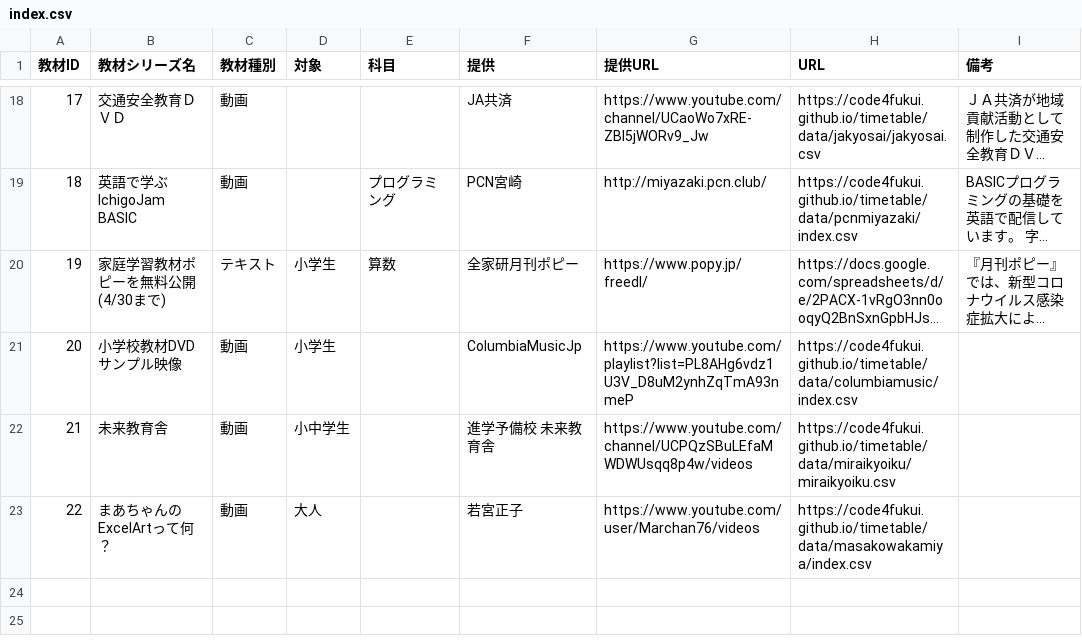
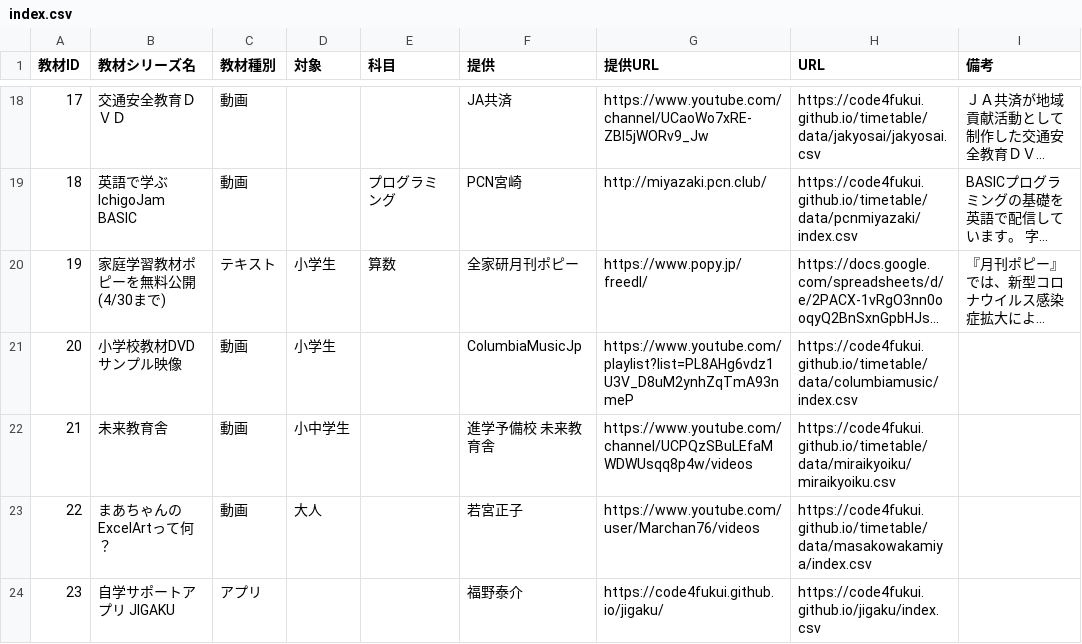
Before and after one commit to code4fukui/timetable, a CSV file: data/index.csv, drawn as a sheet; only a part is shown, gaps mark what is left out; long unchanged cells end in ….

Commit message:
データ更新（JIGAKU追加）

```diff
--- a/data/index.csv
+++ b/data/index.csv
@@ -23 +23,2 @@
 "22","まあちゃんのExcelArtって何？","動画","大人",,"若宮正子","https://www.youtube.com/user/Marchan76/videos","https://code4fukui.github.io/timetable/data/masakowakamiya/index.csv",
+"23","自学サポートアプリ JIGAKU","アプリ",,,"福野泰介","https://code4fukui.github.io/jigaku/","https://code4fukui.github.io/jigaku/index.csv",
```
Also changed, not shown: 3 other files.
